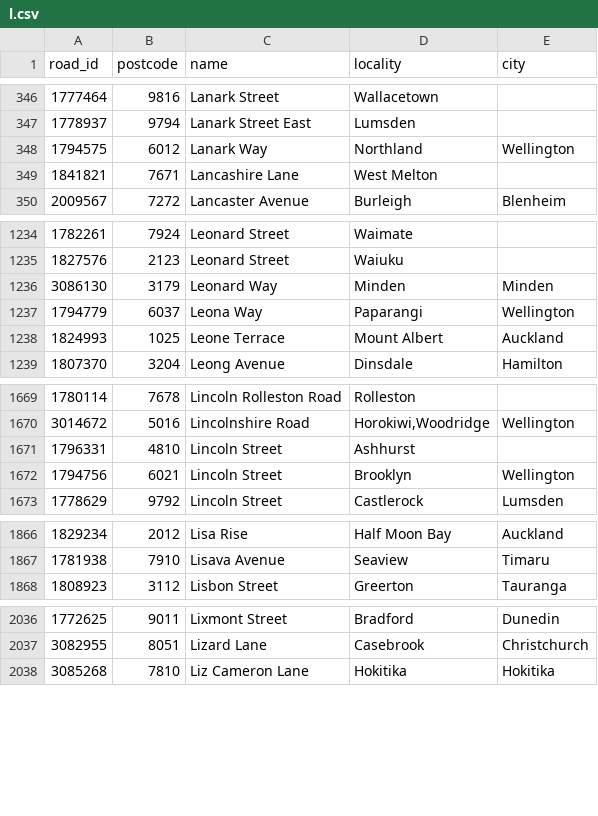
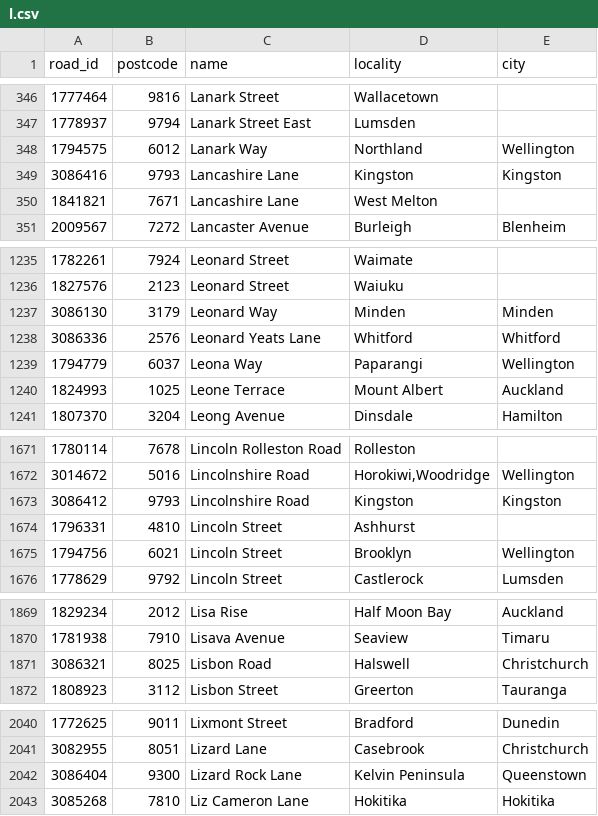
Before and after one commit to s01ipsist/open_nz_postcodes, a CSV file: street_postcodes/l.csv, drawn as a sheet; only a part is shown, gaps mark what is left out; the diff covers the shown part only.

```diff
--- a/street_postcodes/l.csv
+++ b/street_postcodes/l.csv
@@ -348,2 +348,3 @@ road_id,postcode,name,locality,city
 1794575,6012,Lanark Way,Northland,Wellington
+3086416,9793,Lancashire Lane,Kingston,Kingston
 1841821,7671,Lancashire Lane,West Melton,
@@ -1236,2 +1237,3 @@ road_id,postcode,name,locality,city
 3086130,3179,Leonard Way,Minden,Minden
+3086336,2576,Leonard Yeats Lane,Whitford,Whitford
 1794779,6037,Leona Way,Paparangi,Wellington
@@ -1670,2 +1672,3 @@ road_id,postcode,name,locality,city
 3014672,5016,Lincolnshire Road,"Horokiwi,Woodridge",Wellington
+3086412,9793,Lincolnshire Road,Kingston,Kingston
 1796331,4810,Lincoln Street,Ashhurst,
@@ -1867,2 +1870,3 @@ road_id,postcode,name,locality,city
 1781938,7910,Lisava Avenue,Seaview,Timaru
+3086321,8025,Lisbon Road,Halswell,Christchurch
 1808923,3112,Lisbon Street,Greerton,Tauranga
@@ -2037,2 +2041,3 @@ road_id,postcode,name,locality,city
 3082955,8051,Lizard Lane,Casebrook,Christchurch
+3086404,9300,Lizard Rock Lane,Kelvin Peninsula,Queenstown
 3085268,7810,Liz Cameron Lane,Hokitika,Hokitika
```
Also changed, not shown: 6 added rows elsewhere in this file, street_postcodes/k.csv, street_postcodes/m.csv, 17 other files.
